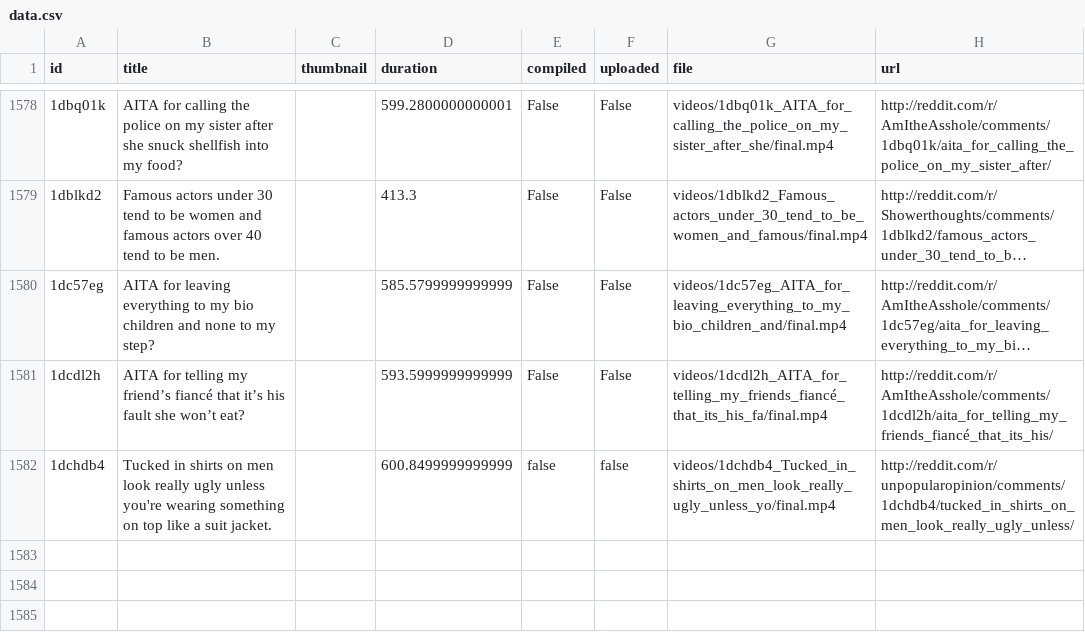
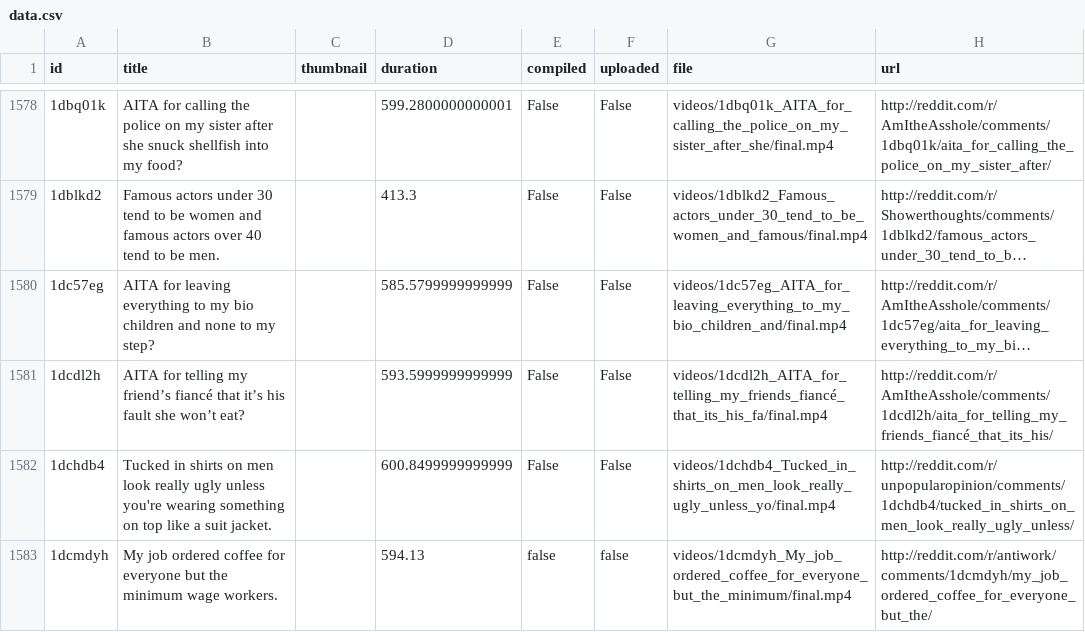
Before and after one commit to alexlaverty/python-reddit-youtube-bot, a CSV file: data.csv, drawn as a sheet; only a part is shown, gaps mark what is left out; long unchanged cells end in …; the diff names each change by its address in the sheet, - before the commit and + after, or states it on an @@ line.

```diff
--- a/data.csv
+++ b/data.csv
-E1582 (compiled): false
+E1582 (compiled): False
-F1582 (uploaded): false
+F1582 (uploaded): False
+row 1583: 1dcmdyh | My job ordered coffee for everyone but the minimum wage workers. |  | 594.13 | false | false | videos/1dcmdyh_My_job_ordered_coffee_for_everyone_but_the_minimum/final.mp4 | http://reddit.com/r/antiwork/comments/1dcmdyh/my_job_ordered_coffee_for_everyone_but_the/
```
